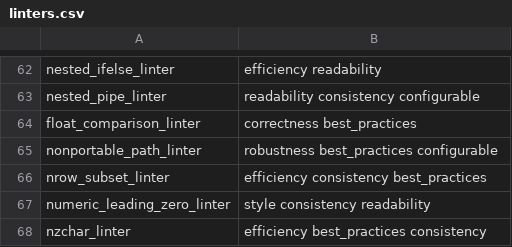
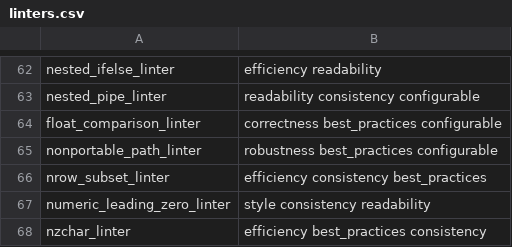
Before and after one commit to MEO265/lintr, a CSV file: inst/lintr/linters.csv, drawn as a sheet; only a part is shown, gaps mark what is left out.

Commit message:
Add configurable integer linting for float comparisons

```diff
--- a/inst/lintr/linters.csv
+++ b/inst/lintr/linters.csv
@@ -63,3 +63,3 @@ nested_ifelse_linter,efficiency readability
 nested_pipe_linter,readability consistency configurable
-float_comparison_linter,correctness best_practices
+float_comparison_linter,correctness best_practices configurable
 nonportable_path_linter,robustness best_practices configurable
```
Also changed, not shown: 6 other files.
